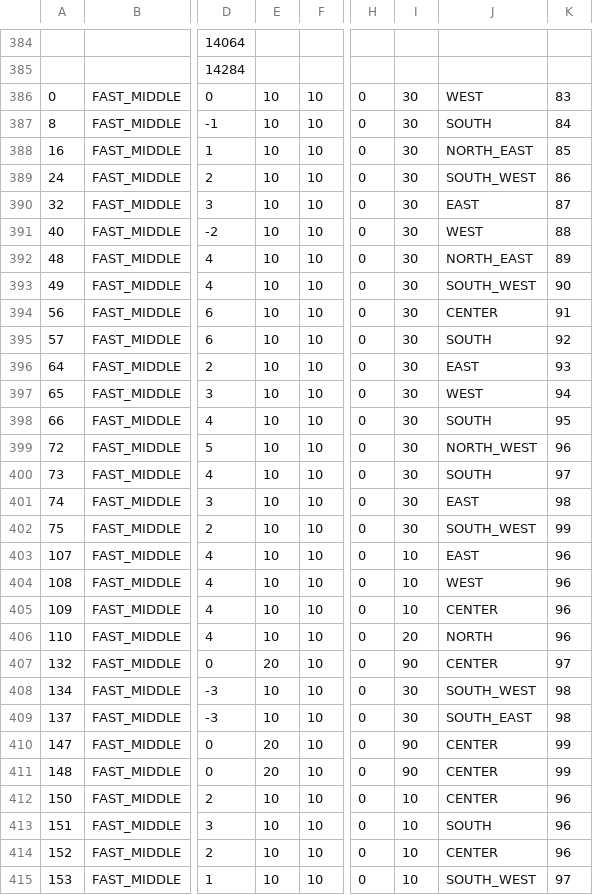
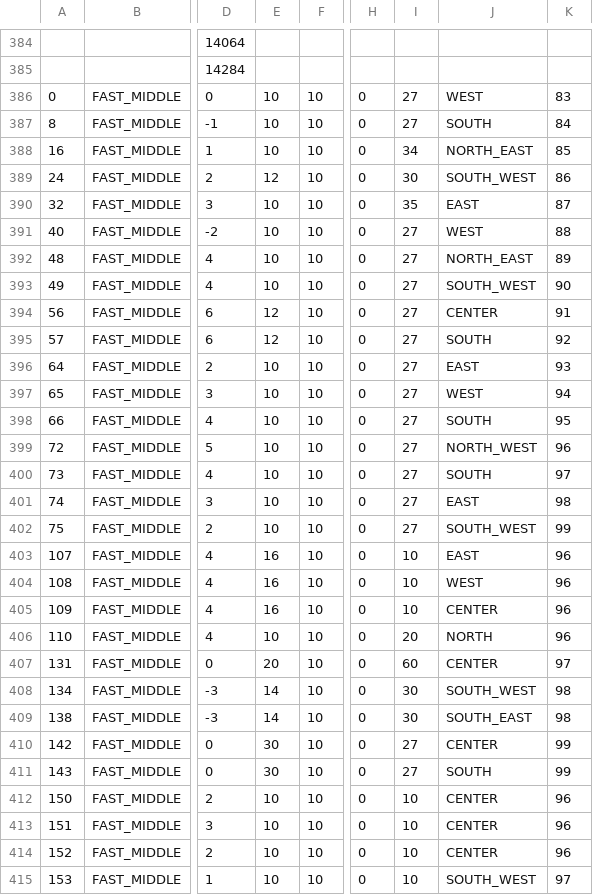
Before and after one commit to tcagame/TCA_VR_DEV, a CSV file: Files/TCA_ALL.csv, drawn as a sheet; only a part is shown, gaps mark what is left out; the diff covers the shown part only; the diff names each change by its address in the sheet, - before the commit and + after, or states it on an @@ line.

```diff
--- a/Files/TCA_ALL.csv
+++ b/Files/TCA_ALL.csv
-I386:I387: 30
+I386:I387: 27
-I388: 30
+I388: 34
-E389: 10
+E389: 12
-I390: 30
+I390: 35
-I391:I402: 30
+I391:I402: 27
-E394:E395: 10
+E394:E395: 12
-E403:E405: 10
+E403:E405: 16
@@ column A renumbered from row 407 down @@
-I407: 90
+I407: 60
-E408:E409: 10
+E408:E409: 14
-E410:E411: 20
+E410:E411: 30
-I410:I411: 90
+I410:I411: 27
-J411: CENTER
+J411: SOUTH
-J413: SOUTH
+J413: CENTER
```
Also changed, not shown: 1 added row and 22 edited cells elsewhere in this file, 2 other files.
